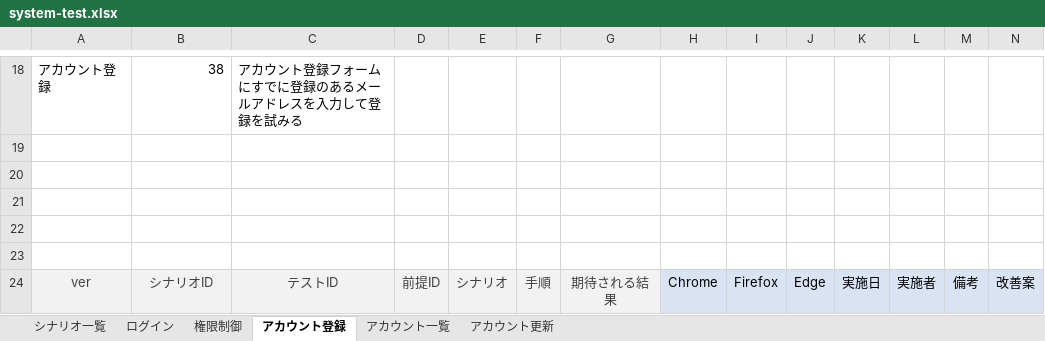
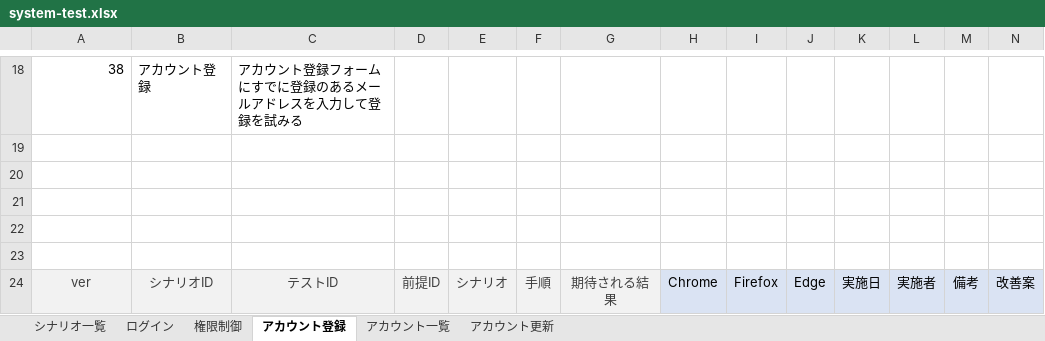
Before and after one commit to keita-komoto/programming, an Excel workbook: test_case/system-test.xlsx, sheet アカウント登録, drawn as a sheet; only a part is shown, gaps mark what is left out; values as stored, in another font and other column widths than the file's, no borders; the diff covers the shown part only; the diff names each change by its address in the sheet, - before the commit and + after, or states it on an @@ line.

```diff
--- a/test_case/system-test.xlsx (sheet アカウント登録)
+++ b/test_case/system-test.xlsx (sheet アカウント登録)
-A18: アカウント登録
+A18: 38
-B18: 38
+B18: アカウント登録
```
Also changed, not shown: 32 edited cells elsewhere in this sheet, sheet アカウント更新, sheet 権限制御, sheet アカウント一覧, sheet ログイン, sheet シナリオ一覧.
